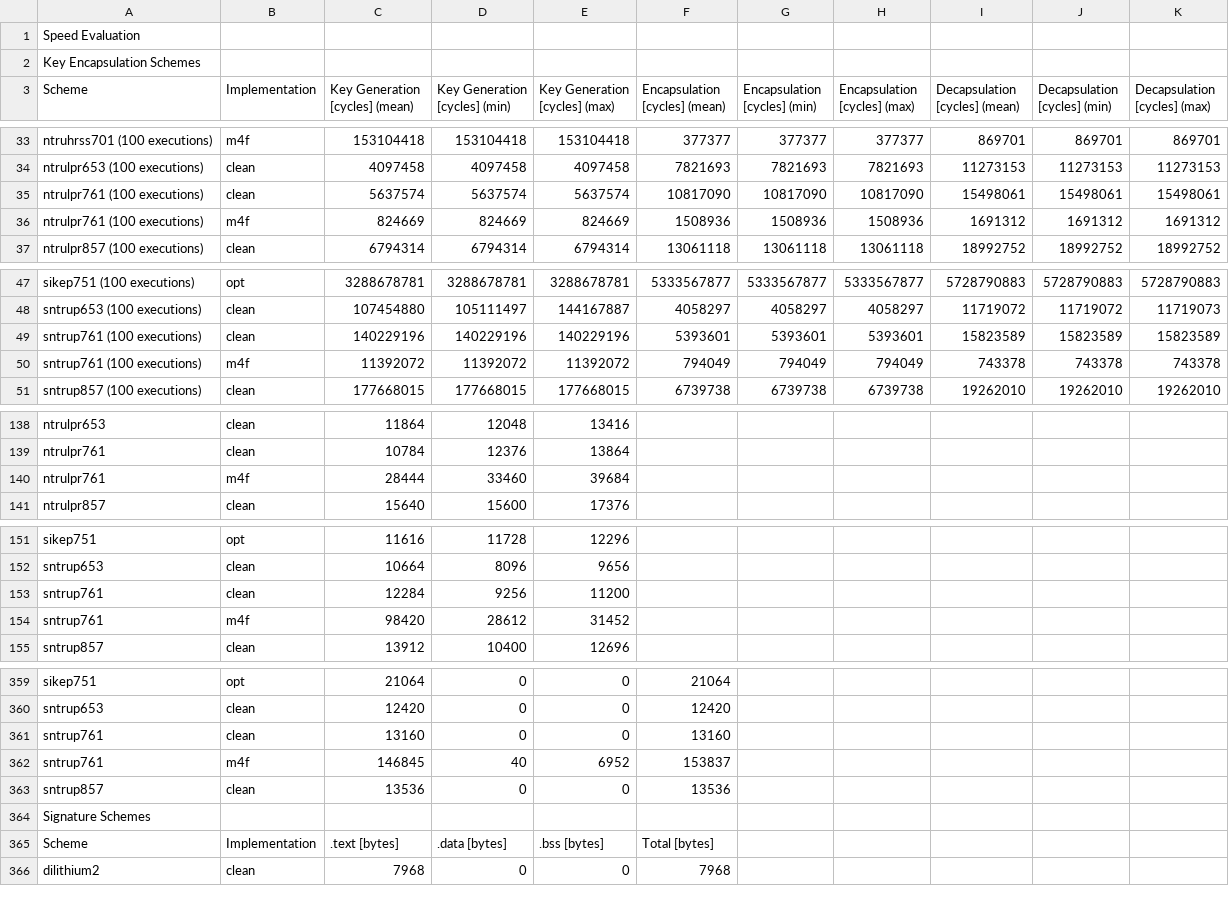
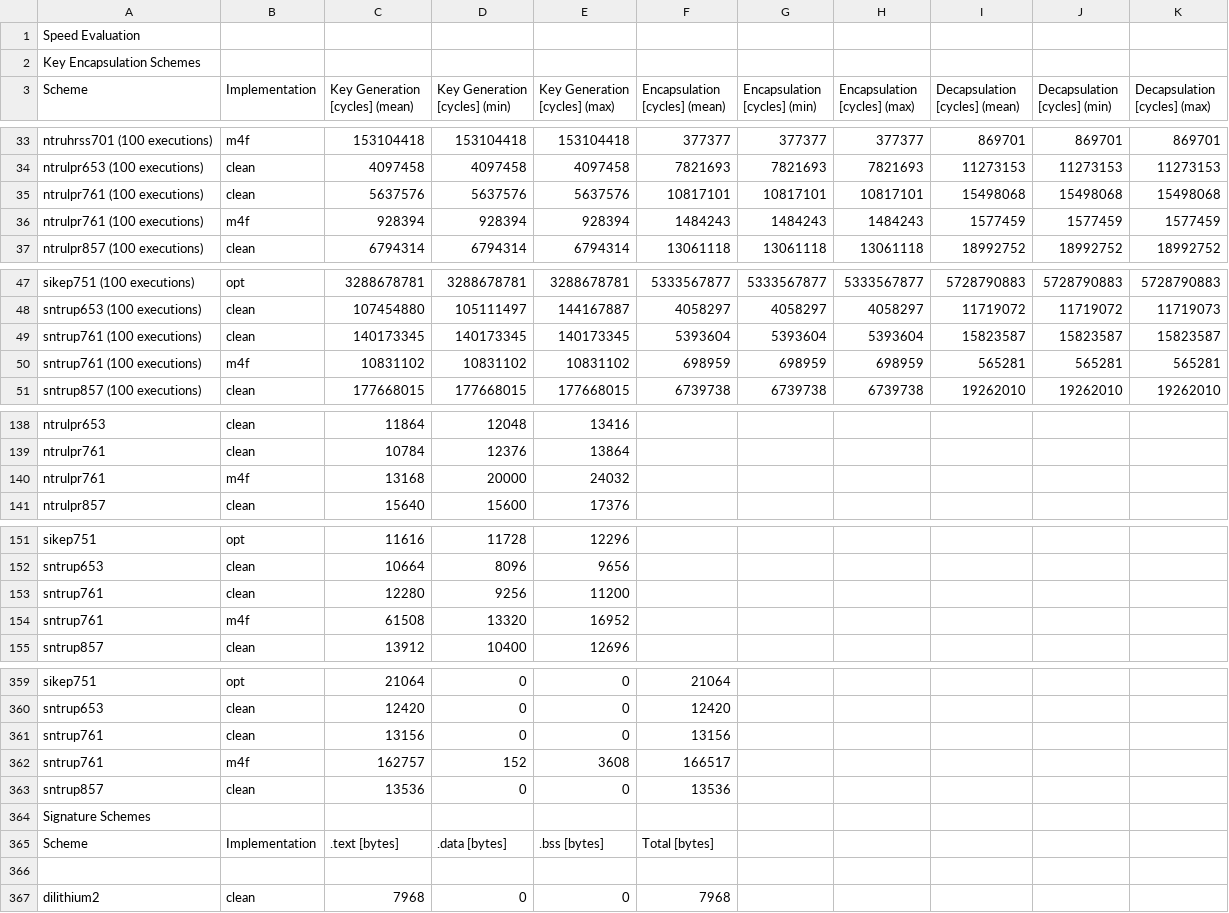
Before and after one commit to mupq/pqm4, a CSV file: benchmarks.csv, drawn as a sheet; only a part is shown, gaps mark what is left out; the diff covers the shown part only.

Commit message:
add NTRUPrime benchmarks

```diff
--- a/benchmarks.csv
+++ b/benchmarks.csv
@@ -34,4 +34,4 @@ ntruhrss701 (100 executions),m4f,153104418,153104418,153104418,377377,377377,377
 ntrulpr653 (100 executions),clean,4097458,4097458,4097458,7821693,7821693,7821693,11273153,11273153,11273153
-ntrulpr761 (100 executions),clean,5637574,5637574,5637574,10817090,10817090,10817090,15498061,15498061,15498061
-ntrulpr761 (100 executions),m4f,824669,824669,824669,1508936,1508936,1508936,1691312,1691312,1691312
+ntrulpr761 (100 executions),clean,5637576,5637576,5637576,10817101,10817101,10817101,15498068,15498068,15498068
+ntrulpr761 (100 executions),m4f,928394,928394,928394,1484243,1484243,1484243,1577459,1577459,1577459
 ntrulpr857 (100 executions),clean,6794314,6794314,6794314,13061118,13061118,13061118,18992752,18992752,18992752
@@ -48,4 +48,4 @@ sikep751 (100 executions),opt,3288678781,3288678781,3288678781,5333567877,533356
 sntrup653 (100 executions),clean,107454880,105111497,144167887,4058297,4058297,4058297,11719072,11719072,11719073
-sntrup761 (100 executions),clean,140229196,140229196,140229196,5393601,5393601,5393601,15823589,15823589,15823589
-sntrup761 (100 executions),m4f,11392072,11392072,11392072,794049,794049,794049,743378,743378,743378
+sntrup761 (100 executions),clean,140173345,140173345,140173345,5393604,5393604,5393604,15823587,15823587,15823587
+sntrup761 (100 executions),m4f,10831102,10831102,10831102,698959,698959,698959,565281,565281,565281
 sntrup857 (100 executions),clean,177668015,177668015,177668015,6739738,6739738,6739738,19262010,19262010,19262010
@@ -139,3 +139,3 @@ ntrulpr653,clean,11864,12048,13416,,,,,,
 ntrulpr761,clean,10784,12376,13864,,,,,,
-ntrulpr761,m4f,28444,33460,39684,,,,,,
+ntrulpr761,m4f,13168,20000,24032,,,,,,
 ntrulpr857,clean,15640,15600,17376,,,,,,
@@ -152,4 +152,4 @@ sikep751,opt,11616,11728,12296,,,,,,
 sntrup653,clean,10664,8096,9656,,,,,,
-sntrup761,clean,12284,9256,11200,,,,,,
-sntrup761,m4f,98420,28612,31452,,,,,,
+sntrup761,clean,12280,9256,11200,,,,,,
+sntrup761,m4f,61508,13320,16952,,,,,,
 sntrup857,clean,13912,10400,12696,,,,,,
@@ -360,4 +360,4 @@ sikep751,opt,21064,0,0,21064,,,,,
 sntrup653,clean,12420,0,0,12420,,,,,
-sntrup761,clean,13160,0,0,13160,,,,,
-sntrup761,m4f,146845,40,6952,153837,,,,,
+sntrup761,clean,13156,0,0,13156,,,,,
+sntrup761,m4f,162757,152,3608,166517,,,,,
 sntrup857,clean,13536,0,0,13536,,,,,
@@ -365,2 +365,3 @@ Signature Schemes,,,,,,,,,,
 Scheme,Implementation,.text [bytes],.data [bytes],.bss [bytes],Total [bytes],,,,,
+
 dilithium2,clean,7968,0,0,7968,,,,,
```
Also changed, not shown: 1 added row, 1 removed row and 3 edited cells elsewhere in this file, 1 other file.
